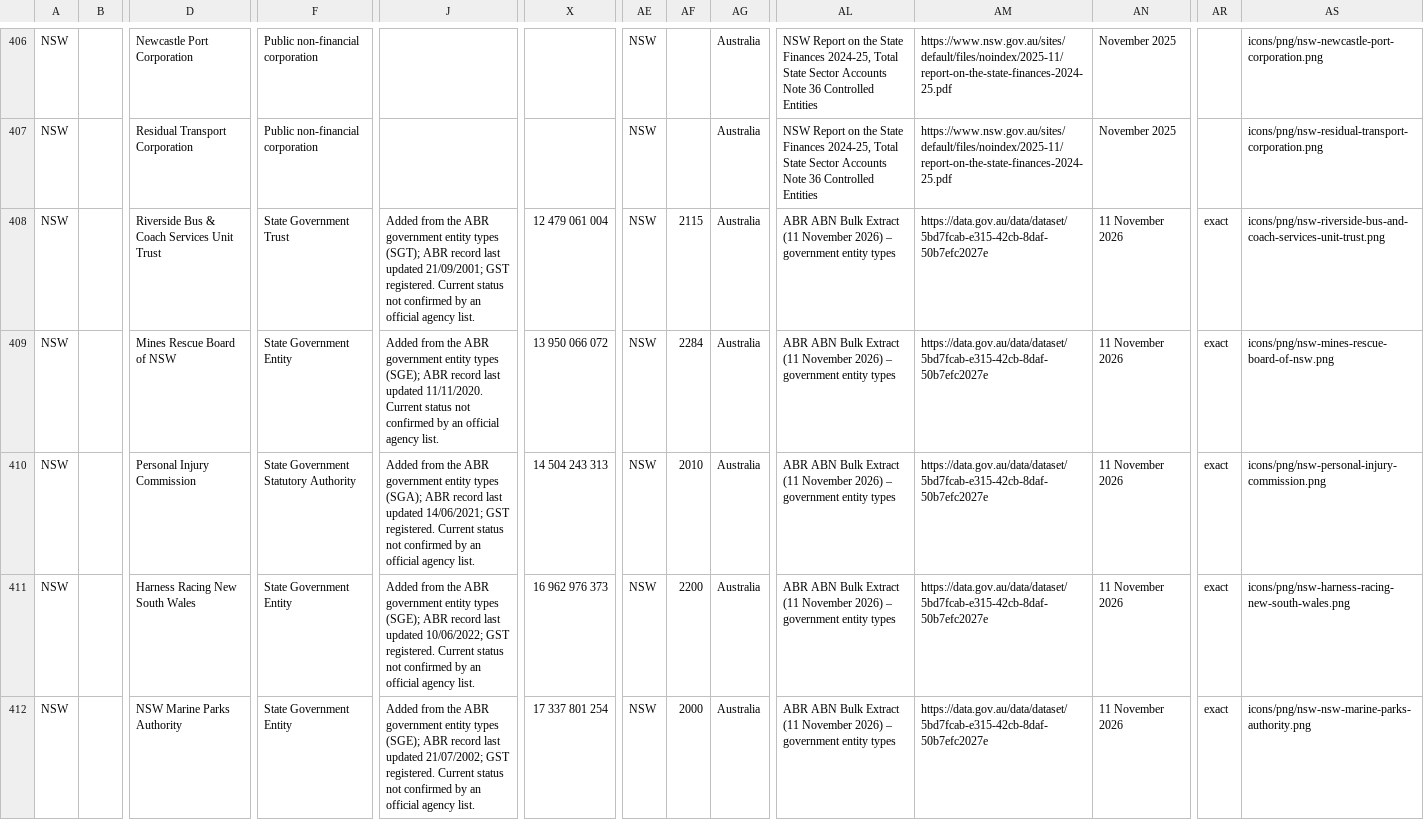
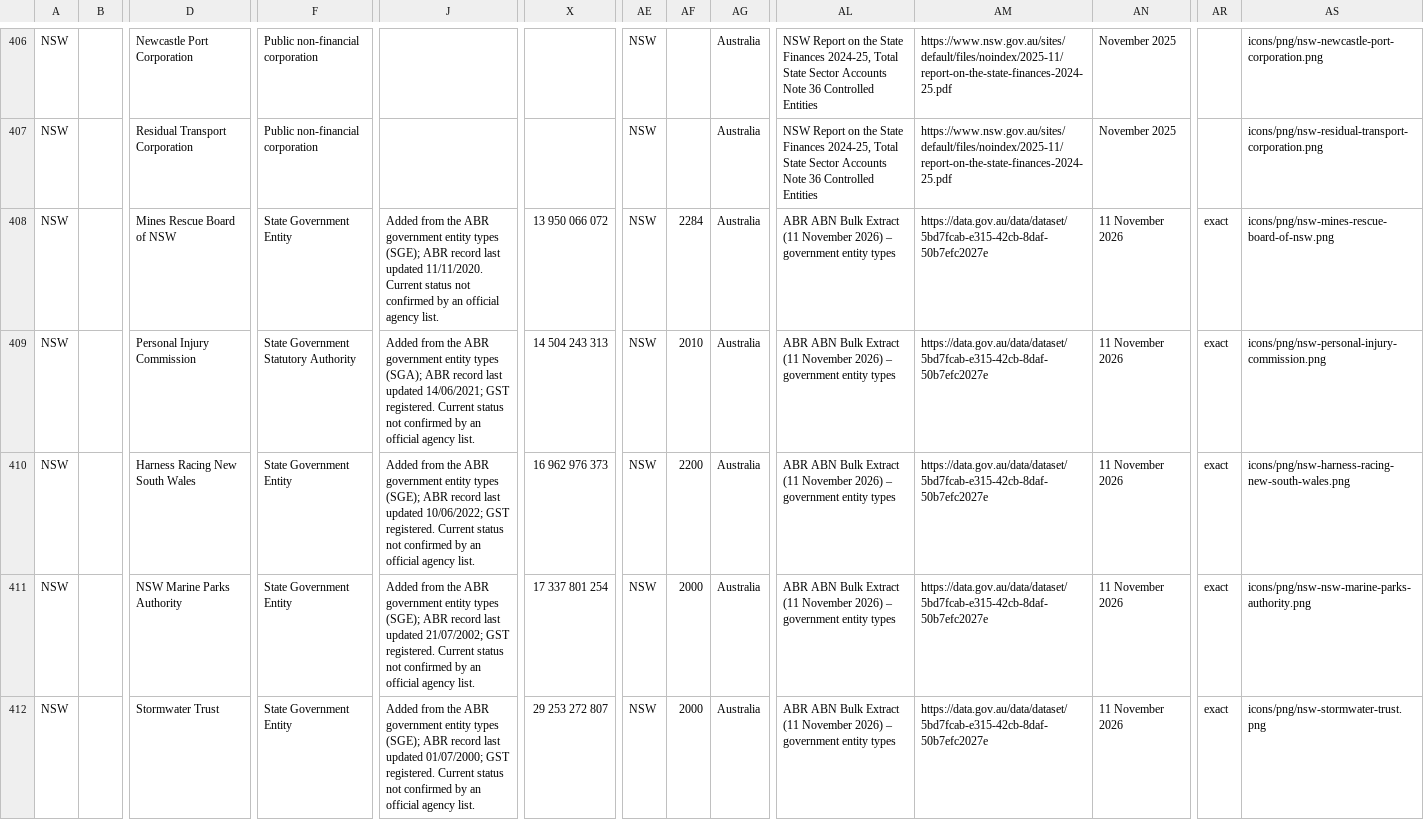
Before and after one commit to 2prnt/aus-gov-orgs, a CSV file: data/by-jurisdiction/nsw.csv, drawn as a sheet; only a part is shown, gaps mark what is left out; the shorter side is filled out with more unchanged rows; rows hold the shown columns only; the diff covers the shown part only; the diff names each change by its address in the sheet, - before the commit and + after, or states it on an @@ line.

Commit message:
ABR entity types: manual review of 33 questionable rows (23 removed, 10 kept; 3 official sites/icons added)

```diff
--- a/data/by-jurisdiction/nsw.csv
+++ b/data/by-jurisdiction/nsw.csv
-row 408: NSW |  | Riverside Bus & Coach Services Unit Trust | State Government Trust | Added from the ABR government entity types (SGT); ABR record last updated 21/09/2001; GST registered. Current status not confirmed by an official agency list. | 12 479 061 004 | NSW | 2115 | Australia | ABR ABN Bulk Extract (11 November 2026) – government entity types | https://data.gov.au/data/dataset/5bd7fcab-e315-42cb-8daf-50b7efc2027e | 11 November 2026 | exact | icons/png/nsw-riverside-bus-and-coach-services-unit-trust.png
```
Also changed, not shown: 6 removed rows and 9 edited cells elsewhere in this file, data/by-jurisdiction/nt.csv, data/by-jurisdiction/queensland.csv, 43 other files.
